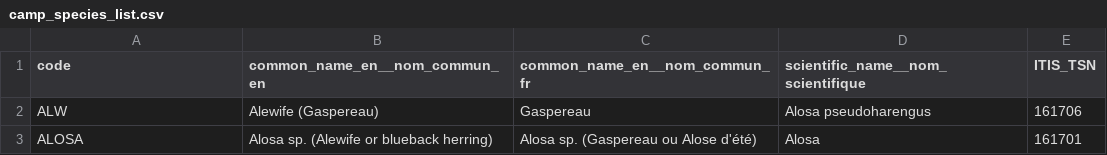
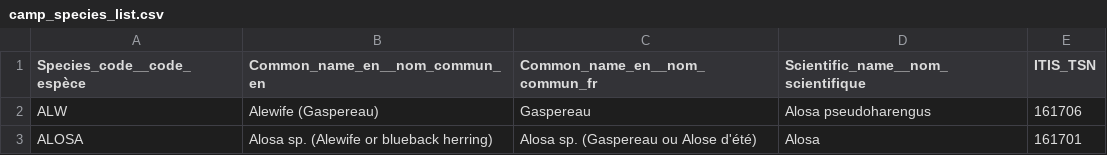
Before and after one commit to dfo-gulf-science/fgp-datasets, a CSV file: c4474517 (camp)/camp_species_list.csv, drawn as a sheet; only a part is shown; the diff names each change by its address in the sheet, - before the commit and + after, or states it on an @@ line.

```diff
--- a/c4474517 (camp)/camp_species_list.csv
+++ b/c4474517 (camp)/camp_species_list.csv
-A1: code
+A1: Species_code__code_espèce
-B1: common_name_en__nom_commun_en
+B1: Common_name_en__nom_commun_en
-C1: common_name_en__nom_commun_fr
+C1: Common_name_en__nom_commun_fr
-D1: scientific_name__nom_scientifique
+D1: Scientific_name__nom_scientifique
```
Also changed, not shown: c4474517 (camp)/camp_data_dictionary.csv, 11 other files.
